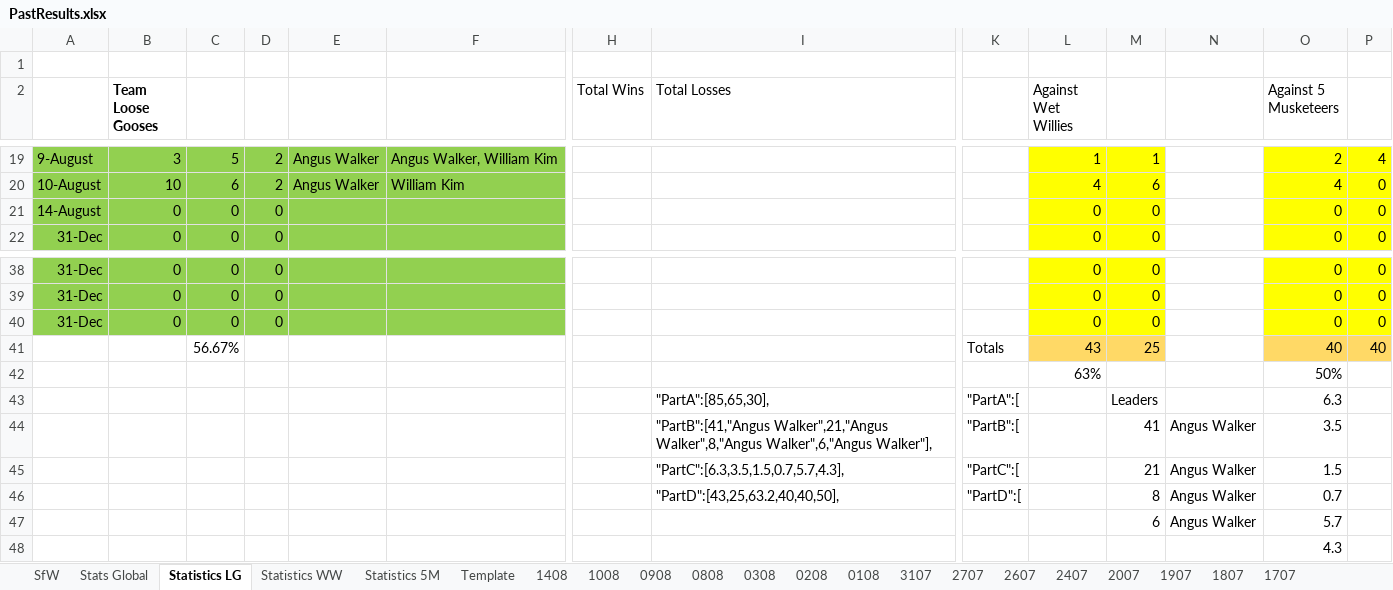
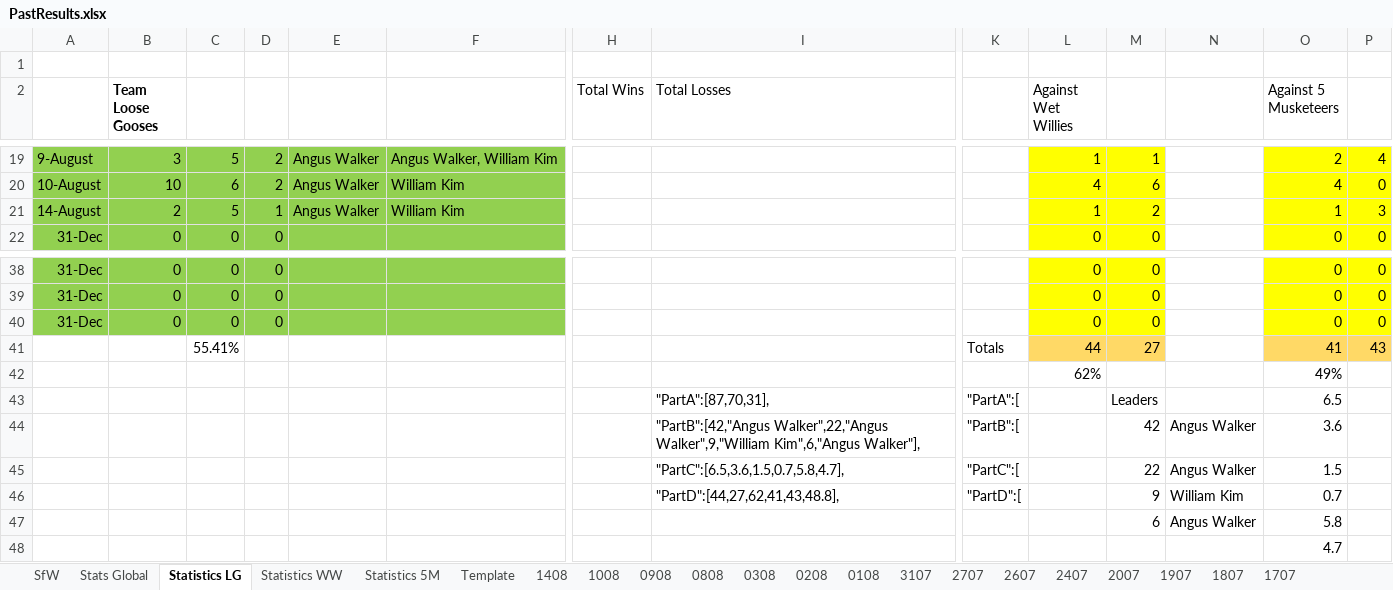
Before and after one commit to KingGoose20/LTBOS3, an Excel workbook: Other Files/PastResults.xlsx, sheet Statistics LG, drawn as a sheet; only a part is shown, gaps mark what is left out; values as stored, in another font and other column widths than the file's, no borders; conditional formats and table styles not drawn; removed rows and columns are numbered as before the commit, all else as after; rows hold the shown columns only; the diff covers the shown part only; the diff names each change by its address in the sheet, - before the commit and + after, or states it on an @@ line.

```diff
--- a/Other Files/PastResults.xlsx (sheet Statistics LG)
+++ b/Other Files/PastResults.xlsx (sheet Statistics LG)
-row 21: 14-August | 0 | 0 | 0 |  |  |  |  |  | 0 | 0 |  | 0 | 0
+row 21: 14-August | 2 | 5 | 1 | Angus Walker | William Kim |  |  |  | 1 | 2 |  | 1 | 3
-row 41:  |  | 56.67% |  |  |  |  |  | Totals | 43 | 25 |  | 40 | 40
-row 42:  |  |  |  |  |  |  |  |  | 63% |  |  | 50%
+row 41:  |  | 55.41% |  |  |  |  |  | Totals | 44 | 27 |  | 41 | 43
+row 42:  |  |  |  |  |  |  |  |  | 62% |  |  | 49%
-I43 (Total Losses): "PartA":[85,65,30],
+I43 (Total Losses): "PartA":[87,70,31],
-O43 (Against 5 Musketeers): 6.3
+O43 (Against 5 Musketeers): 6.5
-I44 (Total Losses): "PartB":[41,"Angus Walker",21,"Angus Walker",8,"Angus Walker",6,"Angus Walker"],
+I44 (Total Losses): "PartB":[42,"Angus Walker",22,"Angus Walker",9,"William Kim",6,"Angus Walker"],
-M44: 41
+M44: 42
-O44 (Against 5 Musketeers): 3.5
+O44 (Against 5 Musketeers): 3.6
-I45 (Total Losses): "PartC":[6.3,3.5,1.5,0.7,5.7,4.3],
+I45 (Total Losses): "PartC":[6.5,3.6,1.5,0.7,5.8,4.7],
-M45: 21
+M45: 22
-I46 (Total Losses): "PartD":[43,25,63.2,40,40,50],
+I46 (Total Losses): "PartD":[44,27,62,41,43,48.8],
-M46: 8
+M46: 9
-N46: Angus Walker
+N46: William Kim
-O47 (Against 5 Musketeers): 5.7
+O47 (Against 5 Musketeers): 5.8
-O48 (Against 5 Musketeers): 4.3
+O48 (Against 5 Musketeers): 4.7
```
Also changed, not shown: 21 edited cells elsewhere in this sheet, sheet 1408, sheet Stats Global, sheet SfW, sheet Statistics WW, sheet Statistics 5M, charts or pictures, 3 other files.
